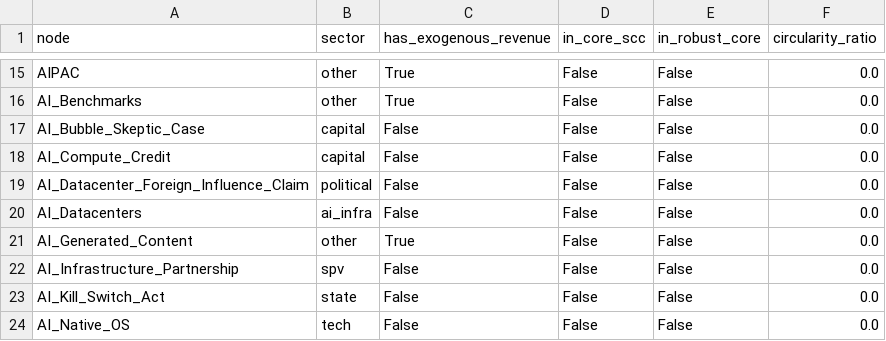
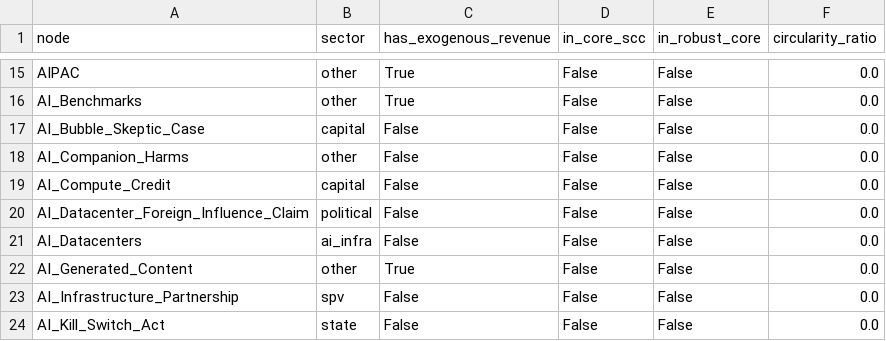
Before and after one commit to pq-cybarg/bubble-map, a CSV file: data/entities.csv, drawn as a sheet; only a part is shown, gaps mark what is left out; the shorter side is filled out with more unchanged rows; the diff names each change by its address in the sheet, - before the commit and + after, or states it on an @@ line.

```diff
--- a/data/entities.csv
+++ b/data/entities.csv
+row 18: AI_Companion_Harms | other | False | False | False | 0.0
```
Also changed, not shown: data/edges.csv, 19 other files.
